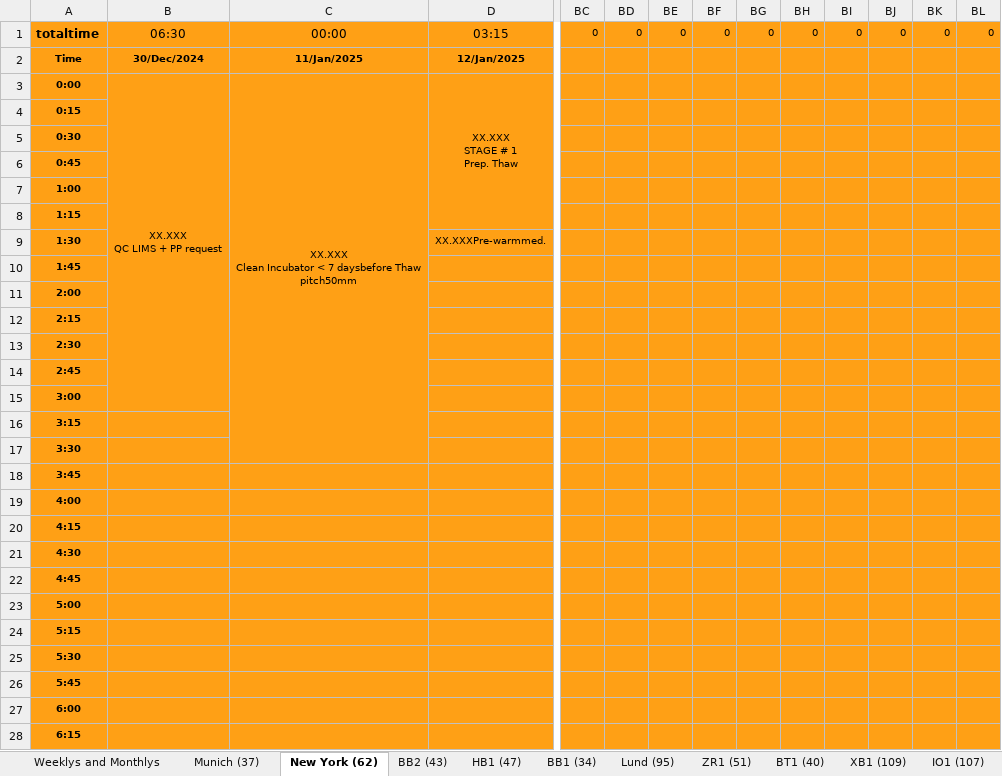
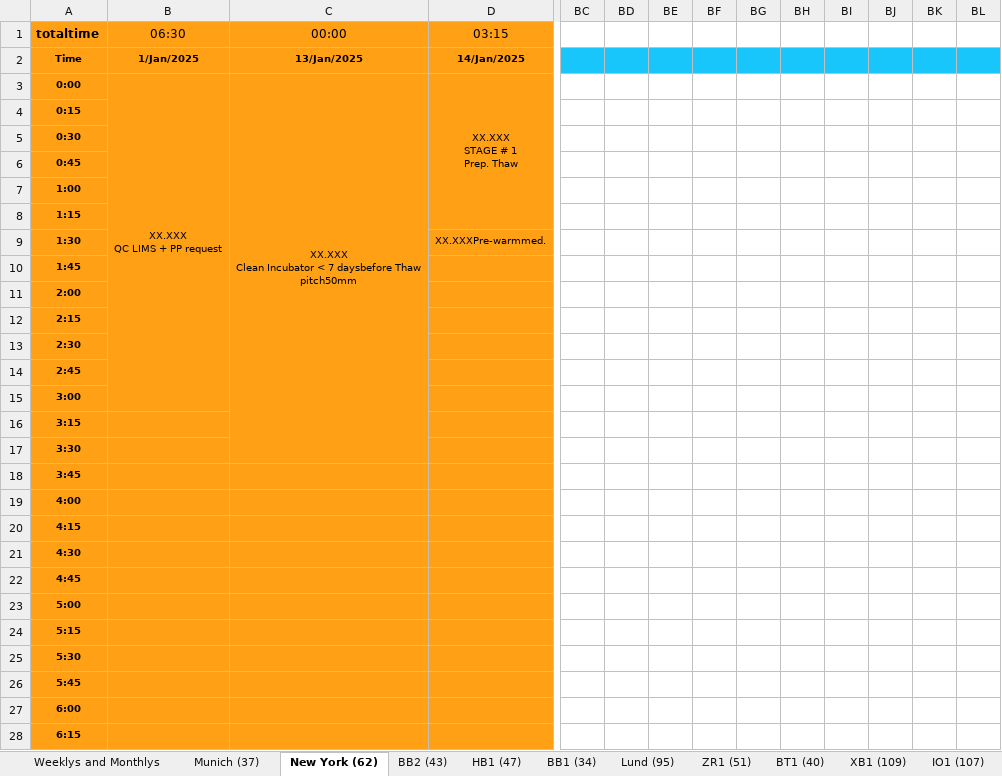
Before and after one commit to Dirza1/Planning-Tool, an Excel workbook: Value Stream 02Apr2025.xlsx, sheet New York (62), drawn as a sheet; only a part is shown, gaps mark what is left out; values as stored, in another font and other column widths than the file's, no borders; 1 other sheet too large or unreadable and not compared; the diff covers the shown part only; the diff names each change by its address in the sheet, - before the commit and + after, or states it on an @@ line.

```diff
--- a/Value Stream 02Apr2025.xlsx (sheet New York (62))
+++ b/Value Stream 02Apr2025.xlsx (sheet New York (62))
-BC1: 0
+BC1: (empty)
-BC1:BL1 fill: #FFA015
+BC1:BL1 fill: none
-BD1: 0
+BD1: (empty)
-BE1: 0
+BE1: (empty)
-BF1: 0
+BF1: (empty)
-BG1: 0
+BG1: (empty)
-BH1: 0
+BH1: (empty)
-BI1: 0
+BI1: (empty)
-BJ1: 0
+BJ1: (empty)
-BK1: 0
+BK1: (empty)
-BL1: 0
+BL1: (empty)
-B2: 30/Dec/2024
+B2: 1/Jan/2025
-C2: 11/Jan/2025
+C2: 13/Jan/2025
-D2: 12/Jan/2025
+D2: 14/Jan/2025
-BC2:BL2 fill: #FFA015
+BC2:BL2 fill: #18C6FC
-BC3:BL28 fill: #FFA015
+BC3:BL28 fill: none
```
Also changed, not shown: 50 edited cells and cell formats elsewhere in this sheet, 2 other files.
